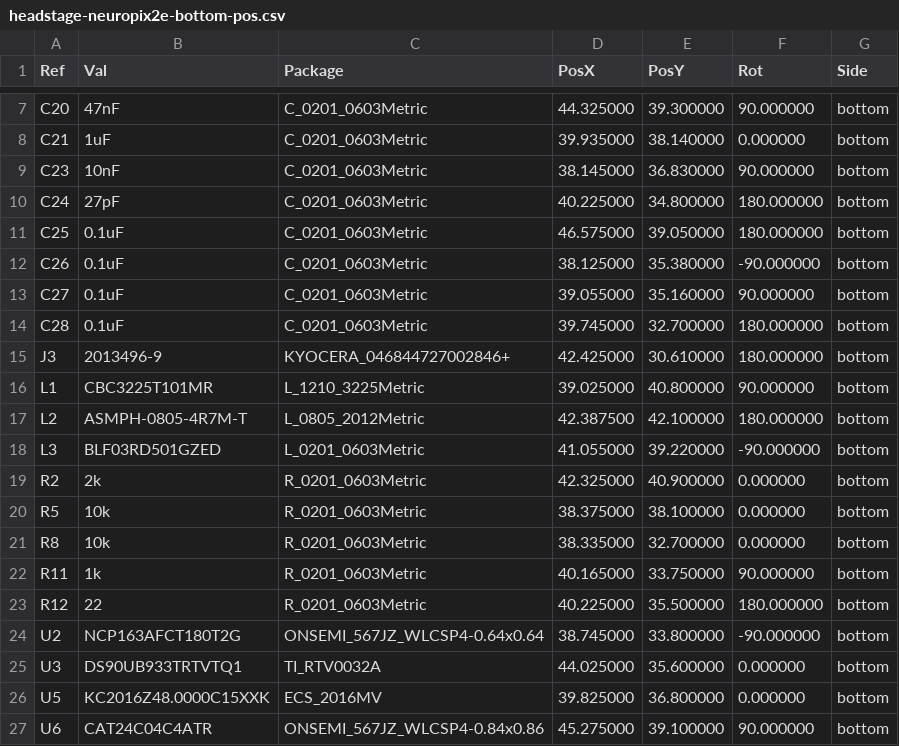
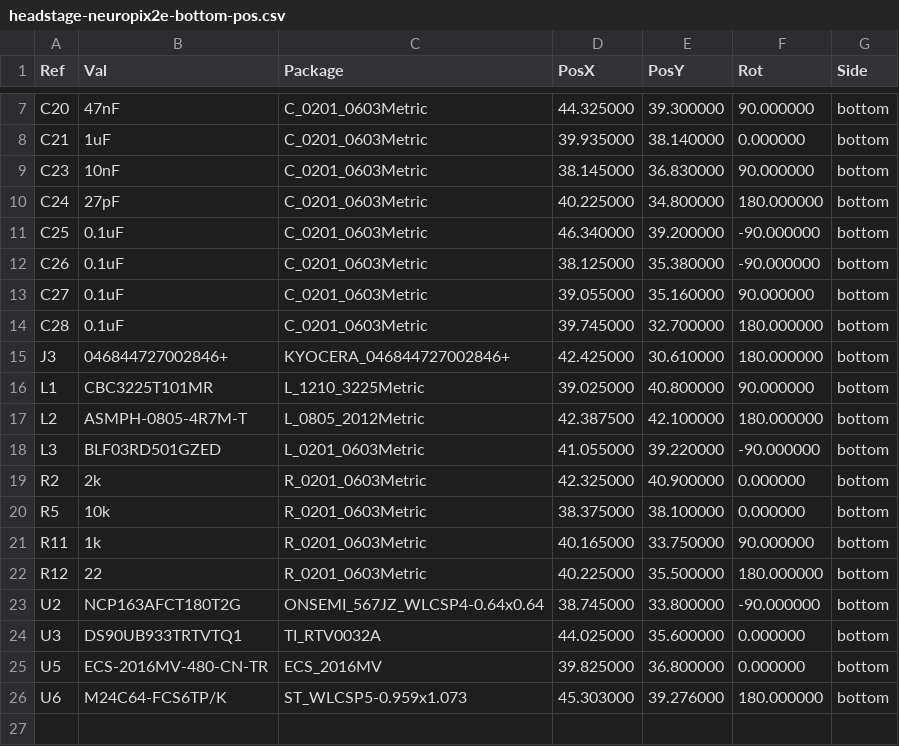
Before and after one commit to open-ephys/onix-headstage-neuropix2e, a CSV file: pcb-beta/manufacturing/assembly/headstage-neuropix2e-bottom-pos.csv, drawn as a sheet; only a part is shown, gaps mark what is left out.

Commit message:
Revision B (Beta)
- Neuropixels 2.0 headstage for beta-test probes
- Updated PCB specs to match the headstage for publically avaiable
  probes (increase via size to 0.25/0.15)

```diff
--- a/pcb-beta/manufacturing/assembly/headstage-neuropix2e-bottom-pos.csv
+++ b/pcb-beta/manufacturing/assembly/headstage-neuropix2e-bottom-pos.csv
@@ -10,3 +10,3 @@ Ref,Val,Package,PosX,PosY,Rot,Side
 "C24","27pF","C_0201_0603Metric",40.225000,34.800000,180.000000,bottom
-"C25","0.1uF","C_0201_0603Metric",46.575000,39.050000,180.000000,bottom
+"C25","0.1uF","C_0201_0603Metric",46.340000,39.200000,-90.000000,bottom
 "C26","0.1uF","C_0201_0603Metric",38.125000,35.380000,-90.000000,bottom
@@ -14,3 +14,3 @@ Ref,Val,Package,PosX,PosY,Rot,Side
 "C28","0.1uF","C_0201_0603Metric",39.745000,32.700000,180.000000,bottom
-"J3","2013496-9","KYOCERA_046844727002846+",42.425000,30.610000,180.000000,bottom
+"J3","046844727002846+","KYOCERA_046844727002846+",42.425000,30.610000,180.000000,bottom
 "L1","CBC3225T101MR","L_1210_3225Metric",39.025000,40.800000,90.000000,bottom
@@ -20,3 +20,2 @@ Ref,Val,Package,PosX,PosY,Rot,Side
 "R5","10k","R_0201_0603Metric",38.375000,38.100000,0.000000,bottom
-"R8","10k","R_0201_0603Metric",38.335000,32.700000,0.000000,bottom
 "R11","1k","R_0201_0603Metric",40.165000,33.750000,90.000000,bottom
@@ -25,3 +24,3 @@ Ref,Val,Package,PosX,PosY,Rot,Side
 "U3","DS90UB933TRTVTQ1","TI_RTV0032A",44.025000,35.600000,0.000000,bottom
-"U5","KC2016Z48.0000C15XXK","ECS_2016MV",39.825000,36.800000,0.000000,bottom
-"U6","CAT24C04C4ATR","ONSEMI_567JZ_WLCSP4-0.84x0.86",45.275000,39.100000,90.000000,bottom
+"U5","ECS-2016MV-480-CN-TR","ECS_2016MV",39.825000,36.800000,0.000000,bottom
+"U6","M24C64-FCS6TP/K","ST_WLCSP5-0.959x1.073",45.303000,39.276000,180.000000,bottom
```
Also changed, not shown: pcb-beta/manufacturing/assembly/headstage-neuropix2e-top-pos.csv, 19 other files.
